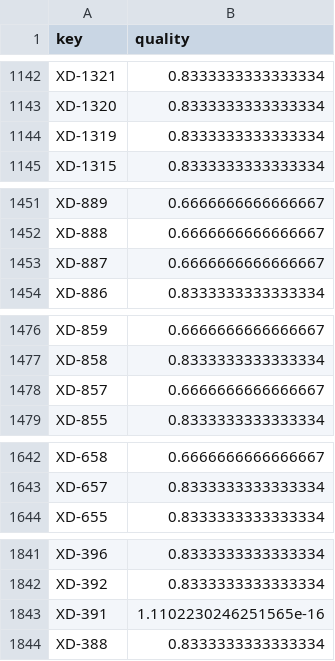
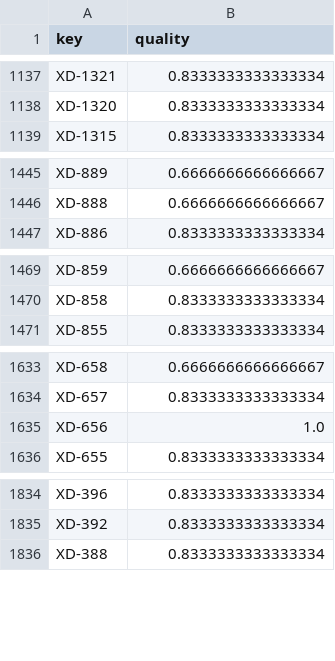
Before and after one commit to TanelToemets/Analysing-The-Quality-Of-User-Stories-In-Agile-Software-Projects, a CSV file: data/quality_scores_data/xd-quality-scores.csv, drawn as a sheet; only a part is shown, gaps mark what is left out; the diff covers the shown part only.

```diff
--- a/data/quality_scores_data/xd-quality-scores.csv
+++ b/data/quality_scores_data/xd-quality-scores.csv
@@ -1143,3 +1138,2 @@ XD-1321,0.8333333333333334,
 XD-1320,0.8333333333333334,
-XD-1319,0.8333333333333334,
 XD-1315,0.8333333333333334,
@@ -1452,3 +1446,2 @@ XD-889,0.6666666666666667,
 XD-888,0.6666666666666667,
-XD-887,0.6666666666666667,
 XD-886,0.8333333333333334,
@@ -1477,3 +1470,2 @@ XD-859,0.6666666666666667,
 XD-858,0.8333333333333334,
-XD-857,0.6666666666666667,
 XD-855,0.8333333333333334,
@@ -1643,2 +1634,3 @@ XD-658,0.6666666666666667,
 XD-657,0.8333333333333334,
+XD-656,1.0,
 XD-655,0.8333333333333334,
@@ -1842,3 +1835,2 @@ XD-396,0.8333333333333334,
 XD-392,0.8333333333333334,
-XD-391,1.1102230246251565e-16,
 XD-388,0.8333333333333334,
```
Also changed, not shown: 2 added rows, 9 removed rows and 18 edited cells elsewhere in this file, data/cleaned_input_data/jira-xd-allus.csv, 1 other file.
